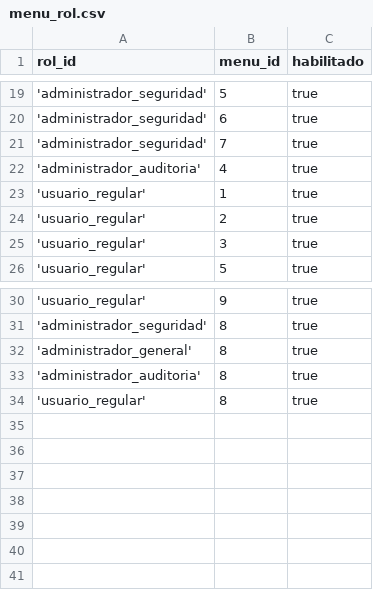
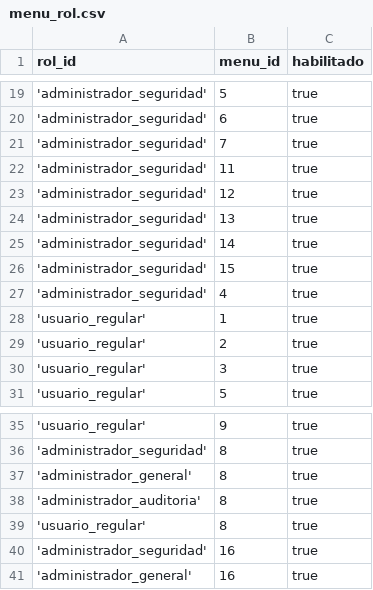
Before and after one commit to nicolaspavon/proyectoBD, a CSV file: ProyectoBD/src/DumpInicial/menu_rol.csv, drawn as a sheet; only a part is shown, gaps mark what is left out.

```diff
--- a/ProyectoBD/src/DumpInicial/menu_rol.csv
+++ b/ProyectoBD/src/DumpInicial/menu_rol.csv
@@ -21,3 +21,8 @@ rol_id,menu_id,habilitado
 'administrador_seguridad',7,true
-'administrador_auditoria',4,true
+'administrador_seguridad',11,true
+'administrador_seguridad',12,true
+'administrador_seguridad',13,true
+'administrador_seguridad',14,true
+'administrador_seguridad',15,true
+'administrador_seguridad',4,true
 'usuario_regular',1,true
@@ -34 +39,3 @@ rol_id,menu_id,habilitado
 'usuario_regular',8,true
+'administrador_seguridad',16,true
+'administrador_general',16,true
```
Also changed, not shown: ProyectoBD/src/DumpInicial/funcionalidad.csv, ProyectoBD/src/DumpInicial/menu.csv, 4 other files.
